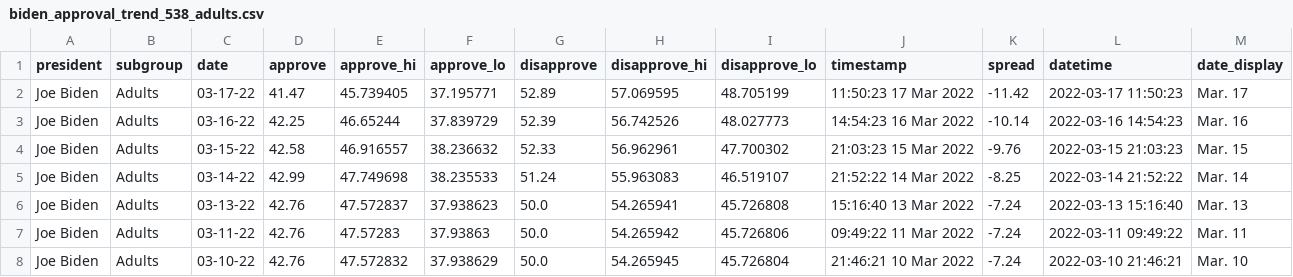
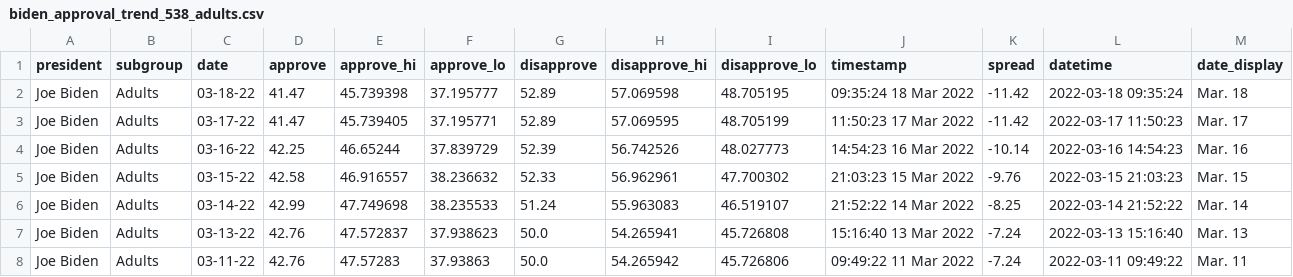
Before and after one commit to stiles/biden-polls, a CSV file: data/processed/biden_approval_trend_538_adults.csv, drawn as a sheet; only a part is shown; the shorter side is filled out with more unchanged rows; the diff names each change by its address in the sheet, - before the commit and + after, or states it on an @@ line.

```diff
--- a/data/processed/biden_approval_trend_538_adults.csv
+++ b/data/processed/biden_approval_trend_538_adults.csv
+row 2: Joe Biden | Adults | 03-18-22 | 41.47 | 45.739398 | 37.195777 | 52.89 | 57.069598 | 48.705195 | 09:35:24 18 Mar 2022 | -11.42 | 2022-03-18 09:35:24 | Mar. 18
```
Also changed, not shown: data/processed/biden_approval_trend_538_all_polls.csv, data/processed/biden_approval_trend_538_latest_adults.csv, 5 other files.
